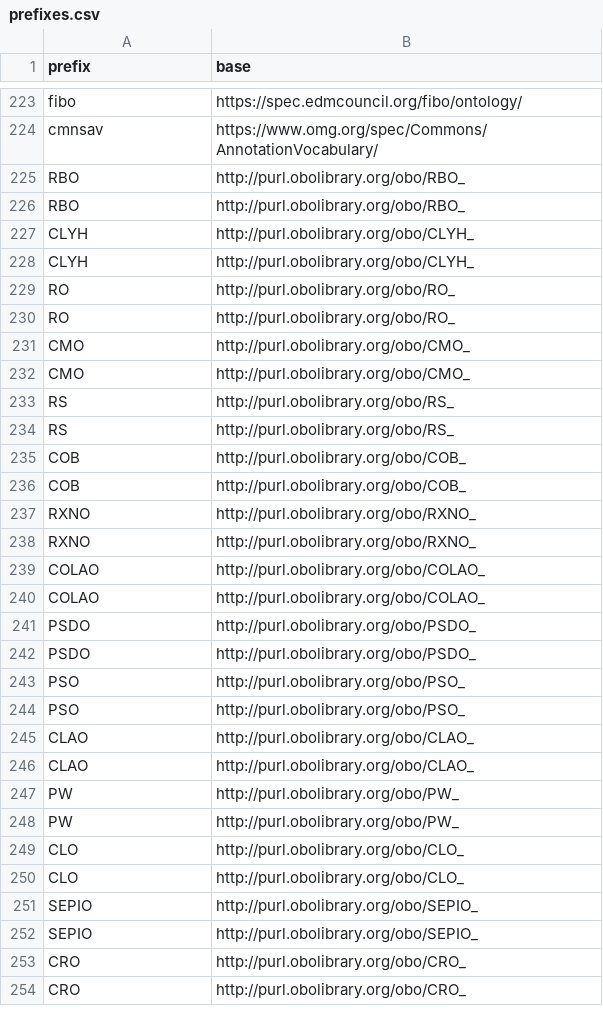
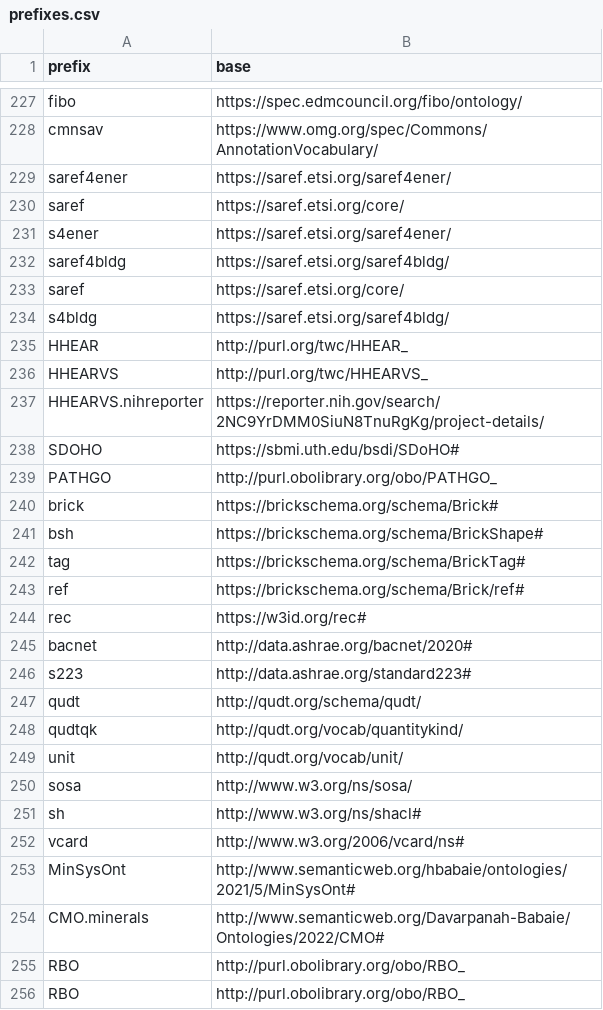
Before and after one commit to INCATools/semantic-sql, a CSV file: src/semsql/builder/prefixes/prefixes.csv, drawn as a sheet; only a part is shown, gaps mark what is left out; the shorter side is filled out with more unchanged rows; the diff covers the shown part only; the diff names each change by its address in the sheet, - before the commit and + after, or states it on an @@ line.

Commit message:
Update ontology registry entries and regenerate build artifacts

```diff
--- a/src/semsql/builder/prefixes/prefixes.csv
+++ b/src/semsql/builder/prefixes/prefixes.csv
+row 229: saref4ener | https://saref.etsi.org/saref4ener/
+row 230: saref | https://saref.etsi.org/core/
+row 231: s4ener | https://saref.etsi.org/saref4ener/
+row 232: saref4bldg | https://saref.etsi.org/saref4bldg/
+row 233: saref | https://saref.etsi.org/core/
+row 234: s4bldg | https://saref.etsi.org/saref4bldg/
+row 235: HHEAR | http://purl.org/twc/HHEAR_
+row 236: HHEARVS | http://purl.org/twc/HHEARVS_
+row 237: HHEARVS.nihreporter | https://reporter.nih.gov/search/2NC9YrDMM0SiuN8TnuRgKg/project-details/
+row 238: SDOHO | https://sbmi.uth.edu/bsdi/SDoHO#
+row 239: PATHGO | http://purl.obolibrary.org/obo/PATHGO_
+row 240: brick | https://brickschema.org/schema/Brick#
+row 241: bsh | https://brickschema.org/schema/BrickShape#
+row 242: tag | https://brickschema.org/schema/BrickTag#
+row 243: ref | https://brickschema.org/schema/Brick/ref#
+row 244: rec | https://w3id.org/rec#
+row 245: bacnet | http://data.ashrae.org/bacnet/2020#
+row 246: s223 | http://data.ashrae.org/standard223#
+row 247: qudt | http://qudt.org/schema/qudt/
+row 248: qudtqk | http://qudt.org/vocab/quantitykind/
+row 249: unit | http://qudt.org/vocab/unit/
+row 250: sosa | http://www.w3.org/ns/sosa/
+row 251: sh | http://www.w3.org/ns/shacl#
+row 252: vcard | http://www.w3.org/2006/vcard/ns#
+row 253: MinSysOnt | http://www.semanticweb.org/hbabaie/ontologies/2021/5/MinSysOnt#
+row 254: CMO.minerals | http://www.semanticweb.org/Davarpanah-Babaie/Ontologies/2022/CMO#
```
Also changed, not shown: 4 added rows and 2 edited cells elsewhere in this file, src/semsql/builder/prefixes/prefixes_local.csv, 4 other files.
